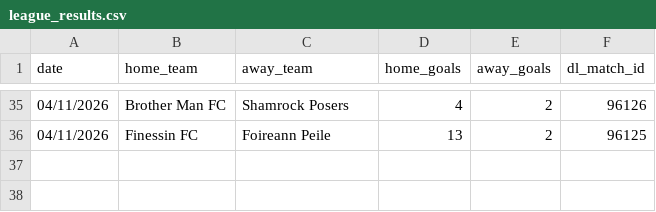
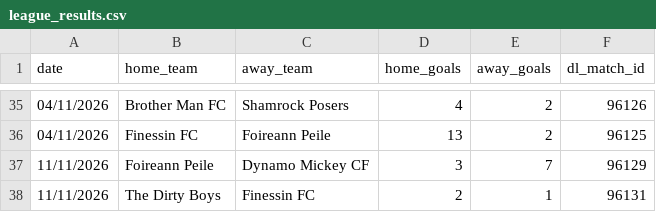
Before and after one commit to bendahmen/borulanta, a CSV file: data/league_results.csv, drawn as a sheet; only a part is shown, gaps mark what is left out; the diff names each change by its address in the sheet, - before the commit and + after, or states it on an @@ line.

Commit message:
Sync results, fixtures, the league table and league results from Dream Leagues
Attendance for any new match still needs adding by hand.

```diff
--- a/data/league_results.csv
+++ b/data/league_results.csv
+row 37: 11/11/2026 | Foireann Peile | Dynamo Mickey CF | 3 | 7 | 96129
+row 38: 11/11/2026 | The Dirty Boys | Finessin FC | 2 | 1 | 96131
```
Also changed, not shown: data/league_table.csv.
